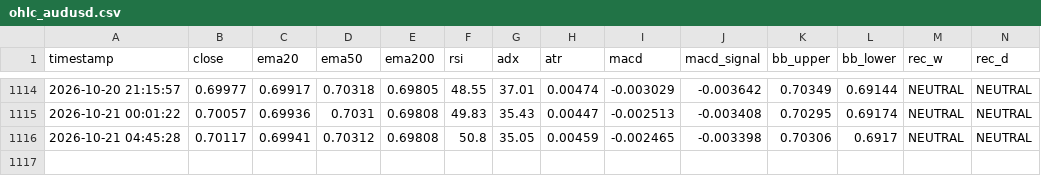
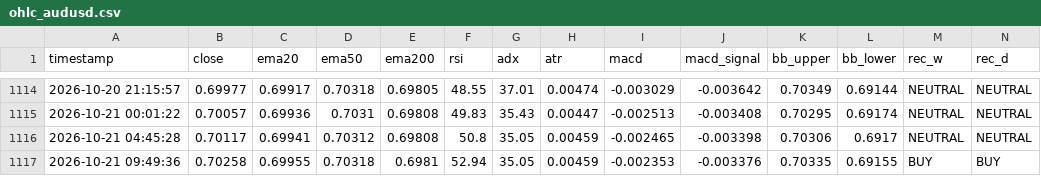
Before and after one commit to lokhrafa/TriviumDashboard, a CSV file: data/ohlc_audusd.csv, drawn as a sheet; only a part is shown, gaps mark what is left out; rows hold the shown columns only; the diff names each change by its address in the sheet, - before the commit and + after, or states it on an @@ line.

```diff
--- a/data/ohlc_audusd.csv
+++ b/data/ohlc_audusd.csv
+row 1117: 2026-10-21 09:49:36 | 0.70258 | 0.69955 | 0.70318 | 0.6981 | 52.94 | 35.05 | 0.00459 | -0.002353 | -0.003376 | 0.70335 | 0.69155 | BUY | BUY
```
Also changed, not shown: data/ohlc_eurusd.csv, data/ohlc_gbpusd.csv, 3 other files.
